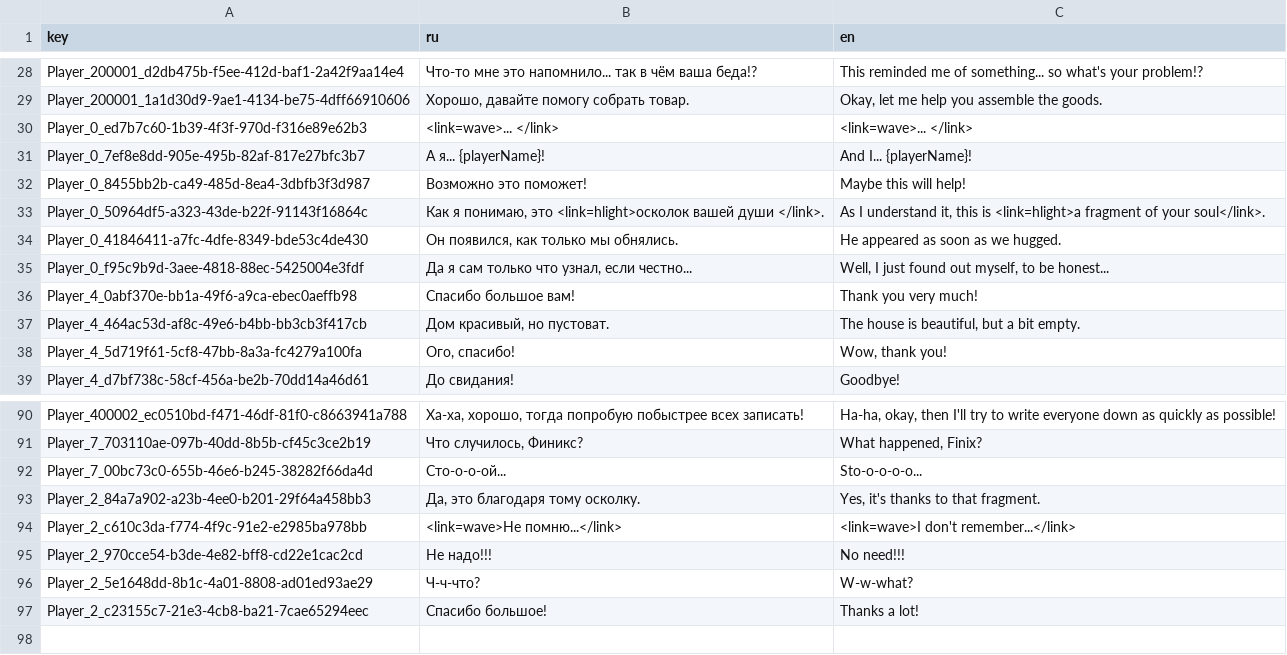
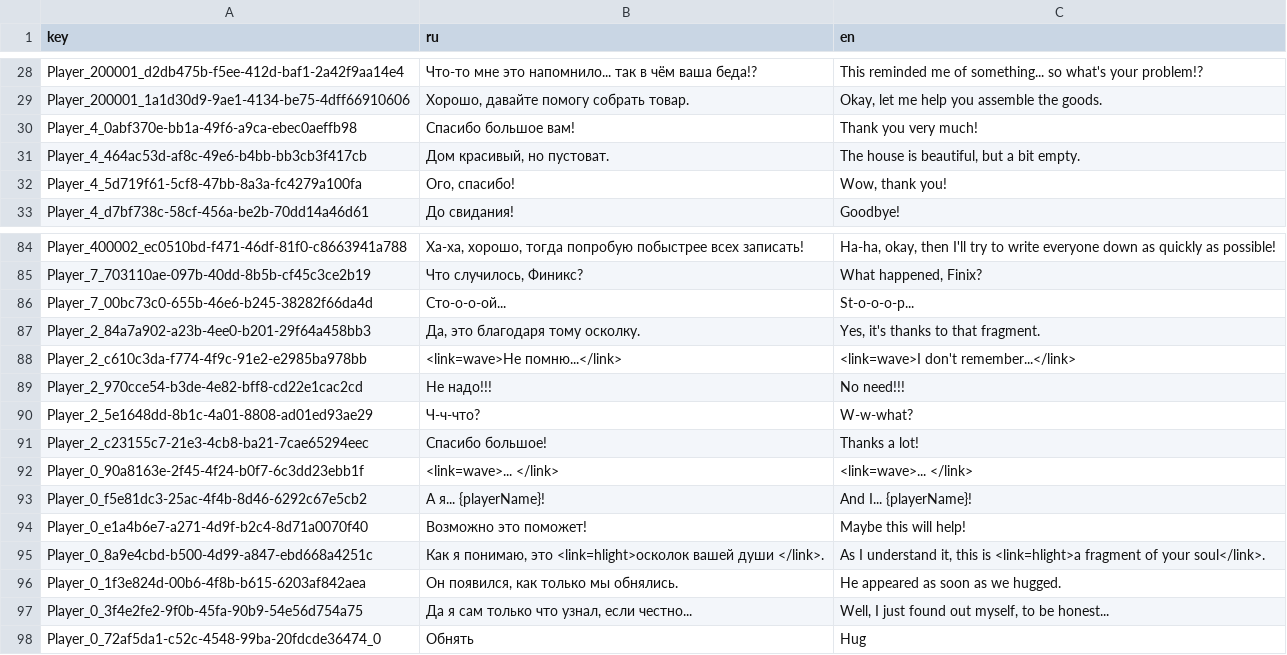
Before and after one commit to NevskyV/Warmtail, a TSV file: Assets/StreamingAssets/Localization/Player.tsv, drawn as a sheet; only a part is shown, gaps mark what is left out.

```diff
--- a/Assets/StreamingAssets/Localization/Player.tsv
+++ b/Assets/StreamingAssets/Localization/Player.tsv
@@ -29,8 +29,2 @@ Player_200001_d2db475b-f5ee-412d-baf1-2a42f9aa14e4	Что-то мне это н
 Player_200001_1a1d30d9-9ae1-4134-be75-4dff66910606	Хорошо, давайте помогу собрать товар.	Okay, let me help you assemble the goods.
-Player_0_ed7b7c60-1b39-4f3f-970d-f316e89e62b3	<link=wave>... </link>	<link=wave>... </link>
-Player_0_7ef8e8dd-905e-495b-82af-817e27bfc3b7	А я... {playerName}!	And I... {playerName}!
-Player_0_8455bb2b-ca49-485d-8ea4-3dbfb3f3d987	Возможно это поможет!	Maybe this will help!
-Player_0_50964df5-a323-43de-b22f-91143f16864c	Как я понимаю, это <link=hlight>осколок вашей души </link>.	As I understand it, this is <link=hlight>a fragment of your soul</link>.
-Player_0_41846411-a7fc-4dfe-8349-bde53c4de430	Он появился, как только мы обнялись.	He appeared as soon as we hugged.
-Player_0_f95c9b9d-3aee-4818-88ec-5425004e3fdf	Да я сам только что узнал, если честно...	Well, I just found out myself, to be honest...
 Player_4_0abf370e-bb1a-49f6-a9ca-ebec0aeffb98	Спасибо большое вам!	Thank you very much!
@@ -91,3 +85,3 @@ Player_400002_ec0510bd-f471-46df-81f0-c8663941a788	Ха-ха, хорошо, то
 Player_7_703110ae-097b-40dd-8b5b-cf45c3ce2b19	Что случилось, Финикс?	What happened, Finix?
-Player_7_00bc73c0-655b-46e6-b245-38282f66da4d	Сто-о-о-ой...	Sto-o-o-o-o...
+Player_7_00bc73c0-655b-46e6-b245-38282f66da4d	Сто-о-о-ой...	St-o-o-o-p...
 Player_2_84a7a902-a23b-4ee0-b201-29f64a458bb3	Да, это благодаря тому осколку.	Yes, it's thanks to that fragment.
@@ -97 +91,8 @@ Player_2_5e1648dd-8b1c-4a01-8808-ad01ed93ae29	Ч-ч-что?	W-w-what?
 Player_2_c23155c7-21e3-4cb8-ba21-7cae65294eec	Спасибо большое!	Thanks a lot!
+Player_0_90a8163e-2f45-4f24-b0f7-6c3dd23ebb1f	<link=wave>... </link>	<link=wave>... </link>
+Player_0_f5e81dc3-25ac-4f4b-8d46-6292c67e5cb2	А я... {playerName}!	And I... {playerName}!
+Player_0_e1a4b6e7-a271-4d9f-b2c4-8d71a0070f40	Возможно это поможет!	Maybe this will help!
+Player_0_8a9e4cbd-b500-4d99-a847-ebd668a4251c	Как я понимаю, это <link=hlight>осколок вашей души </link>.	As I understand it, this is <link=hlight>a fragment of your soul</link>.
+Player_0_1f3e824d-00b6-4f8b-b615-6203af842aea	Он появился, как только мы обнялись.	He appeared as soon as we hugged.
+Player_0_3f4e2fe2-9f0b-45fa-90b9-54e56d754a75	Да я сам только что узнал, если честно...	Well, I just found out myself, to be honest...
+Player_0_72af5da1-c52c-4548-99ba-20fdcde36474_0	Обнять	Hug
```
Also changed, not shown: Assets/StreamingAssets/Localization/Creatures.tsv, Assets/StreamingAssets/Localization/Finix.tsv, 24 other files.
